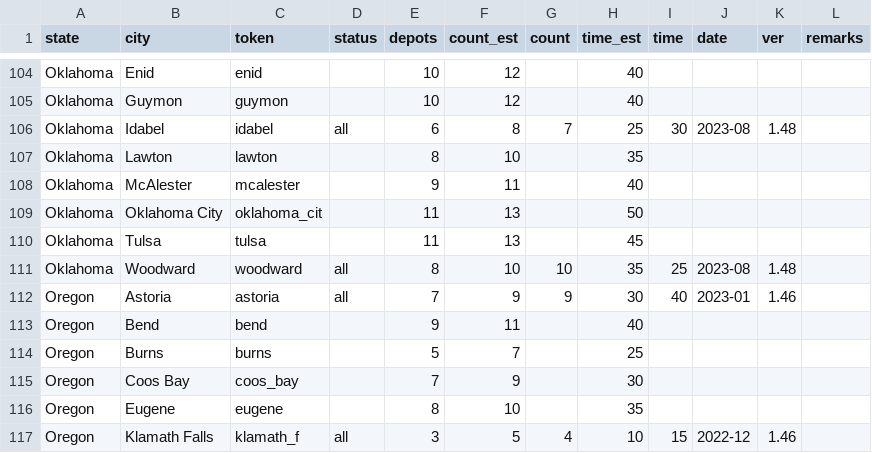
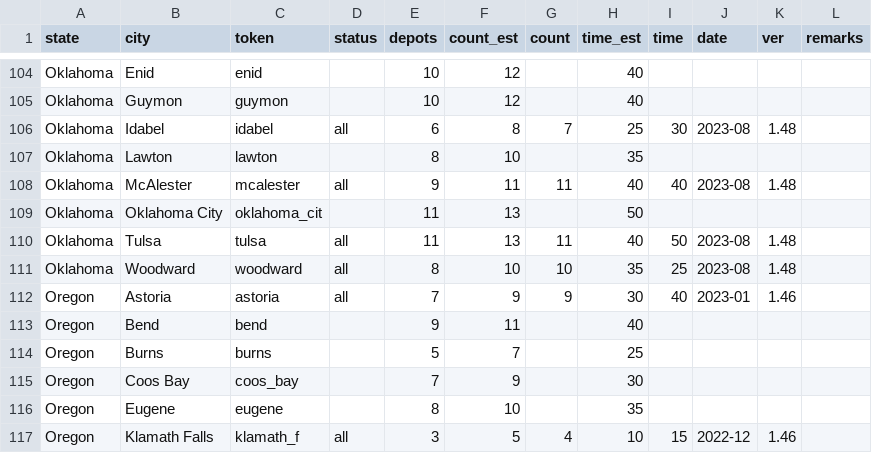
Before and after one commit to nautofon/cfd, a CSV file: stats C:FD.csv, drawn as a sheet; only a part is shown, gaps mark what is left out.

```diff
--- a/stats C:FD.csv
+++ b/stats C:FD.csv
@@ -107,5 +107,5 @@ Oklahoma,Idabel,idabel,all,6,8,7,25,30,2023-08,1.48,
 Oklahoma,Lawton,lawton,,8,10,,35,,,,
-Oklahoma,McAlester,mcalester,,9,11,,40,,,,
+Oklahoma,McAlester,mcalester,all,9,11,11,40,40,2023-08,1.48,
 Oklahoma,Oklahoma City,oklahoma_cit,,11,13,,50,,,,
-Oklahoma,Tulsa,tulsa,,11,13,,45,,,,
+Oklahoma,Tulsa,tulsa,all,11,13,11,40,50,2023-08,1.48,
 Oklahoma,Woodward,woodward,all,8,10,10,35,25,2023-08,1.48,
```
Also changed, not shown: 5 other files.
